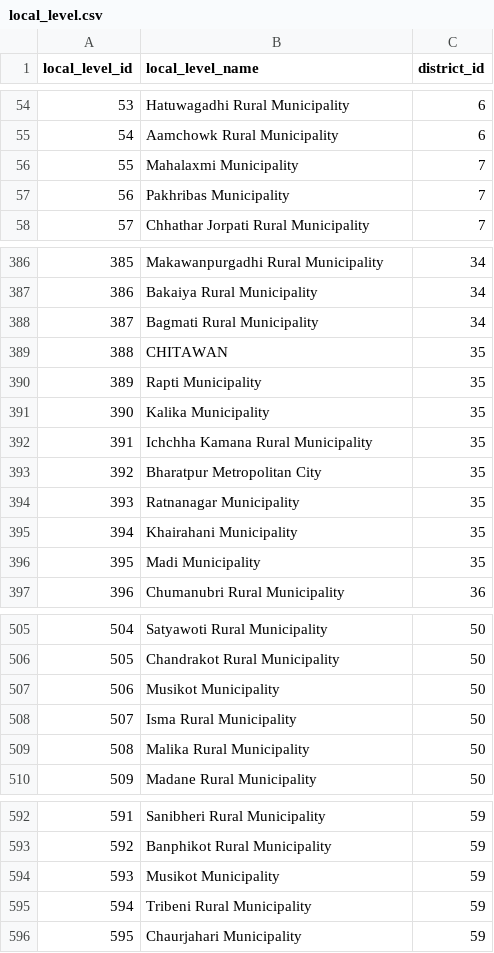
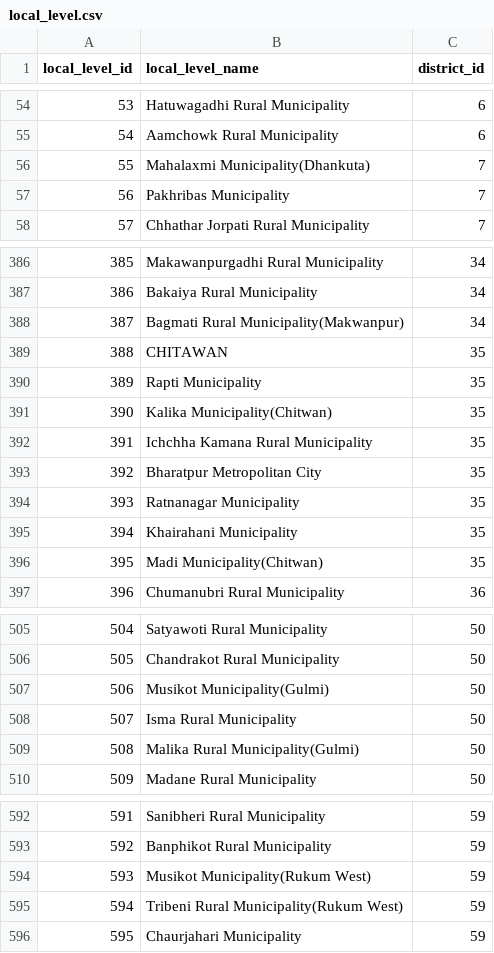
Before and after one commit to himalayan-green/nepal-local-level-location, a CSV file: local_level.csv, drawn as a sheet; only a part is shown, gaps mark what is left out; the diff covers the shown part only.

Commit message:
Append distrcit names
Done this further municipalities found to have same names

```diff
--- a/local_level.csv
+++ b/local_level.csv
@@ -55,3 +55,3 @@ local_level_id,local_level_name,district_id
 54,Aamchowk Rural Municipality,6
-55,Mahalaxmi Municipality,7
+55,Mahalaxmi Municipality(Dhankuta),7
 56,Pakhribas Municipality,7
@@ -387,6 +387,6 @@ local_level_id,local_level_name,district_id
 386,Bakaiya Rural Municipality,34
-387,Bagmati Rural Municipality,34
+387,Bagmati Rural Municipality(Makwanpur),34
 388,CHITAWAN,35
 389,Rapti Municipality,35
-390,Kalika Municipality,35
+390,Kalika Municipality(Chitwan),35
 391,Ichchha Kamana Rural Municipality,35
@@ -395,3 +395,3 @@ local_level_id,local_level_name,district_id
 394,Khairahani Municipality,35
-395,Madi Municipality,35
+395,Madi Municipality(Chitwan),35
 396,Chumanubri Rural Municipality,36
@@ -506,5 +506,5 @@ local_level_id,local_level_name,district_id
 505,Chandrakot Rural Municipality,50
-506,Musikot Municipality,50
+506,Musikot Municipality(Gulmi),50
 507,Isma Rural Municipality,50
-508,Malika Rural Municipality,50
+508,Malika Rural Municipality(Gulmi),50
 509,Madane Rural Municipality,50
@@ -593,4 +593,4 @@ local_level_id,local_level_name,district_id
 592,Banphikot Rural Municipality,59
-593,Musikot Municipality,59
-594,Tribeni Rural Municipality,59
+593,Musikot Municipality(Rukum West),59
+594,Tribeni Rural Municipality(Rukum West),59
 595,Chaurjahari Municipality,59
```
Also changed, not shown: 29 edited cells elsewhere in this file, wards.csv.
